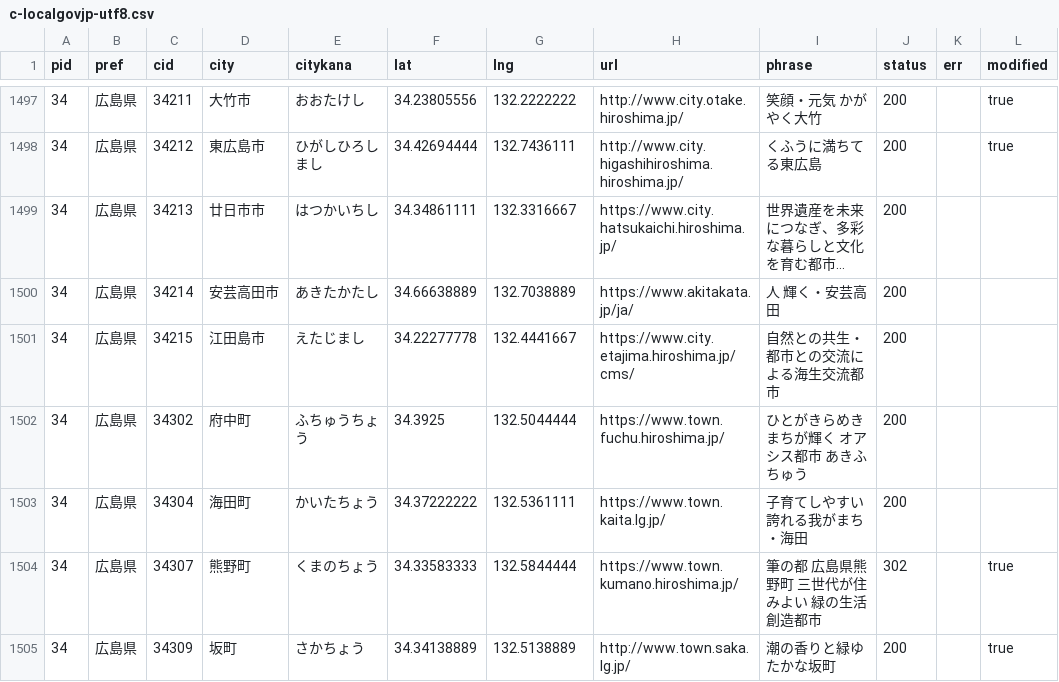
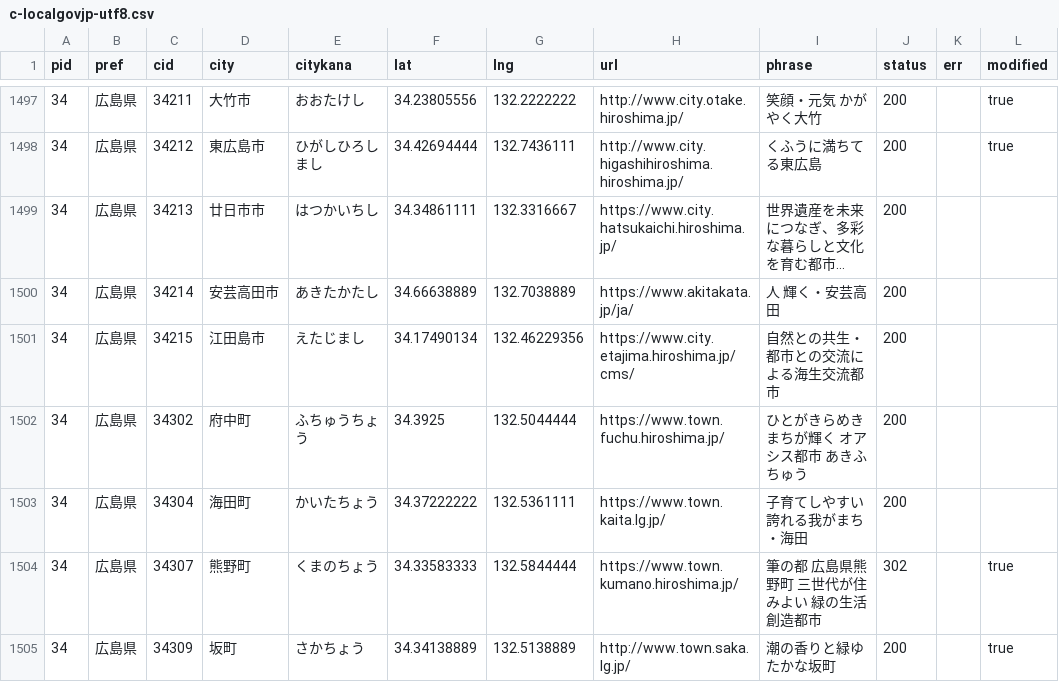
Before and after one commit to kentaro110u/localgovjp, a CSV file: deno/c-localgovjp-utf8.csv, drawn as a sheet; only a part is shown, gaps mark what is left out; long unchanged cells end in …; the diff names each change by its address in the sheet, - before the commit and + after, or states it on an @@ line.

Commit message:
fix data

```diff
--- a/deno/c-localgovjp-utf8.csv
+++ b/deno/c-localgovjp-utf8.csv
-F1501 (lat): 34.22277778
+F1501 (lat): 34.17490134
-G1501 (lng): 132.4441667
+G1501 (lng): 132.46229356
```
Also changed, not shown: localgovjp-utf8.csv, 4 other files.
